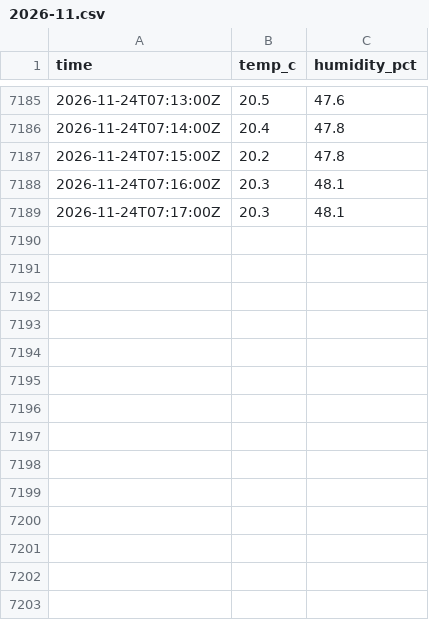
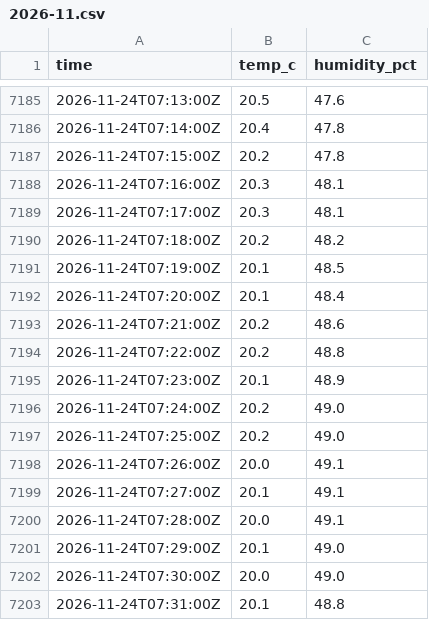
Before and after one commit to Kronmar-Bafu/buero-klima, a CSV file: data/GV5179_065E/2026-11.csv, drawn as a sheet; only a part is shown, gaps mark what is left out; the diff names each change by its address in the sheet, - before the commit and + after, or states it on an @@ line.

```diff
--- a/data/GV5179_065E/2026-11.csv
+++ b/data/GV5179_065E/2026-11.csv
+row 7190: 2026-11-24T07:18:00Z | 20.2 | 48.2
+row 7191: 2026-11-24T07:19:00Z | 20.1 | 48.5
+row 7192: 2026-11-24T07:20:00Z | 20.1 | 48.4
+row 7193: 2026-11-24T07:21:00Z | 20.2 | 48.6
+row 7194: 2026-11-24T07:22:00Z | 20.2 | 48.8
+row 7195: 2026-11-24T07:23:00Z | 20.1 | 48.9
+row 7196: 2026-11-24T07:24:00Z | 20.2 | 49.0
+row 7197: 2026-11-24T07:25:00Z | 20.2 | 49.0
+row 7198: 2026-11-24T07:26:00Z | 20.0 | 49.1
+row 7199: 2026-11-24T07:27:00Z | 20.1 | 49.1
+row 7200: 2026-11-24T07:28:00Z | 20.0 | 49.1
+row 7201: 2026-11-24T07:29:00Z | 20.1 | 49.0
+row 7202: 2026-11-24T07:30:00Z | 20.0 | 49.0
+row 7203: 2026-11-24T07:31:00Z | 20.1 | 48.8
```
Also changed, not shown: 1 other file.
